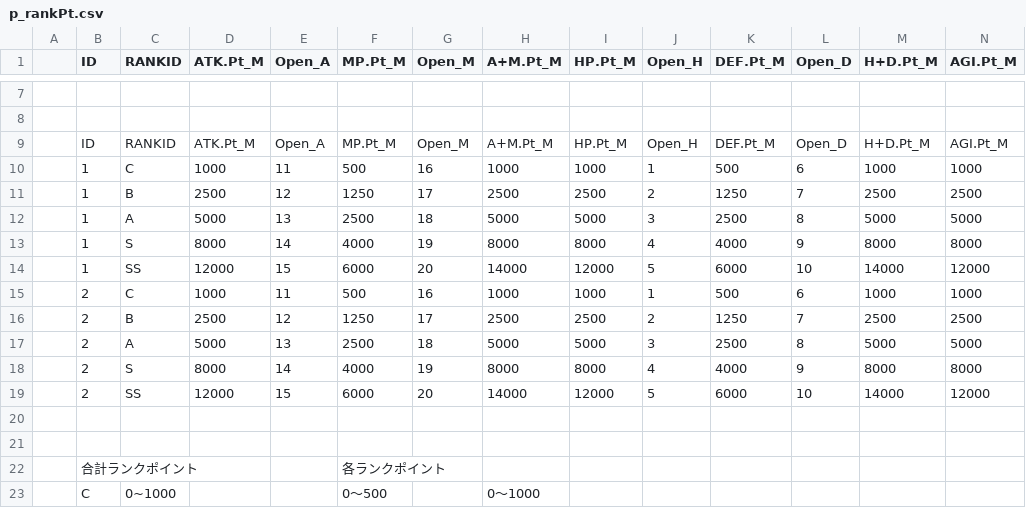
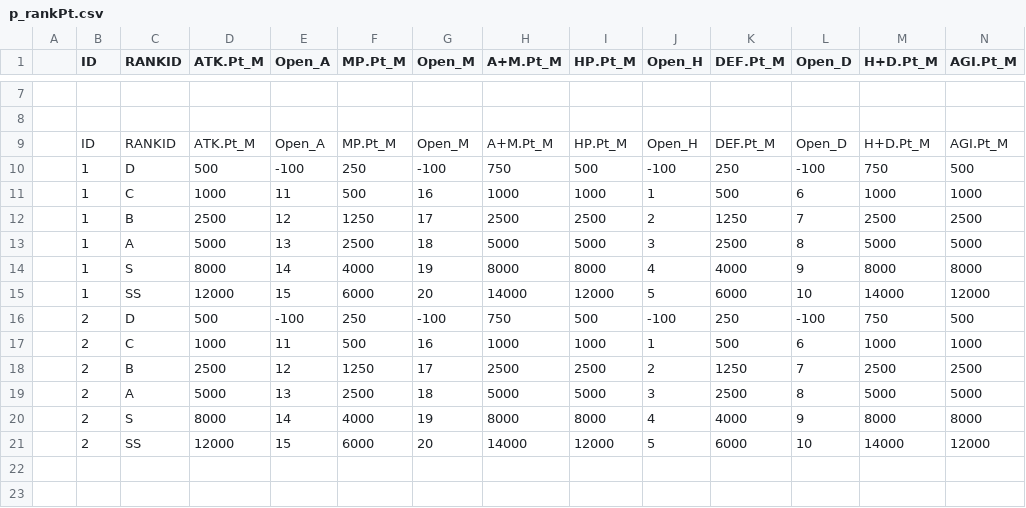
Before and after one commit to sca-nakano-22cge0017/SocialGameTeam, a CSV file: Assets/Nakano/Master/p_rankPt.csv, drawn as a sheet; only a part is shown, gaps mark what is left out; the shorter side is filled out with more unchanged rows; rows hold the shown columns only; the diff names each change by its address in the sheet, - before the commit and + after, or states it on an @@ line.

```diff
--- a/Assets/Nakano/Master/p_rankPt.csv
+++ b/Assets/Nakano/Master/p_rankPt.csv
+row 10:  | 1 | D | 500 | -100 | 250 | -100 | 750 | 500 | -100 | 250 | -100 | 750 | 500
+row 16:  | 2 | D | 500 | -100 | 250 | -100 | 750 | 500 | -100 | 250 | -100 | 750 | 500
```
Also changed, not shown: Assets/Nakano/Master/p_special.csv, Assets/Nakano/Master/p_status.csv, 20 other files.
